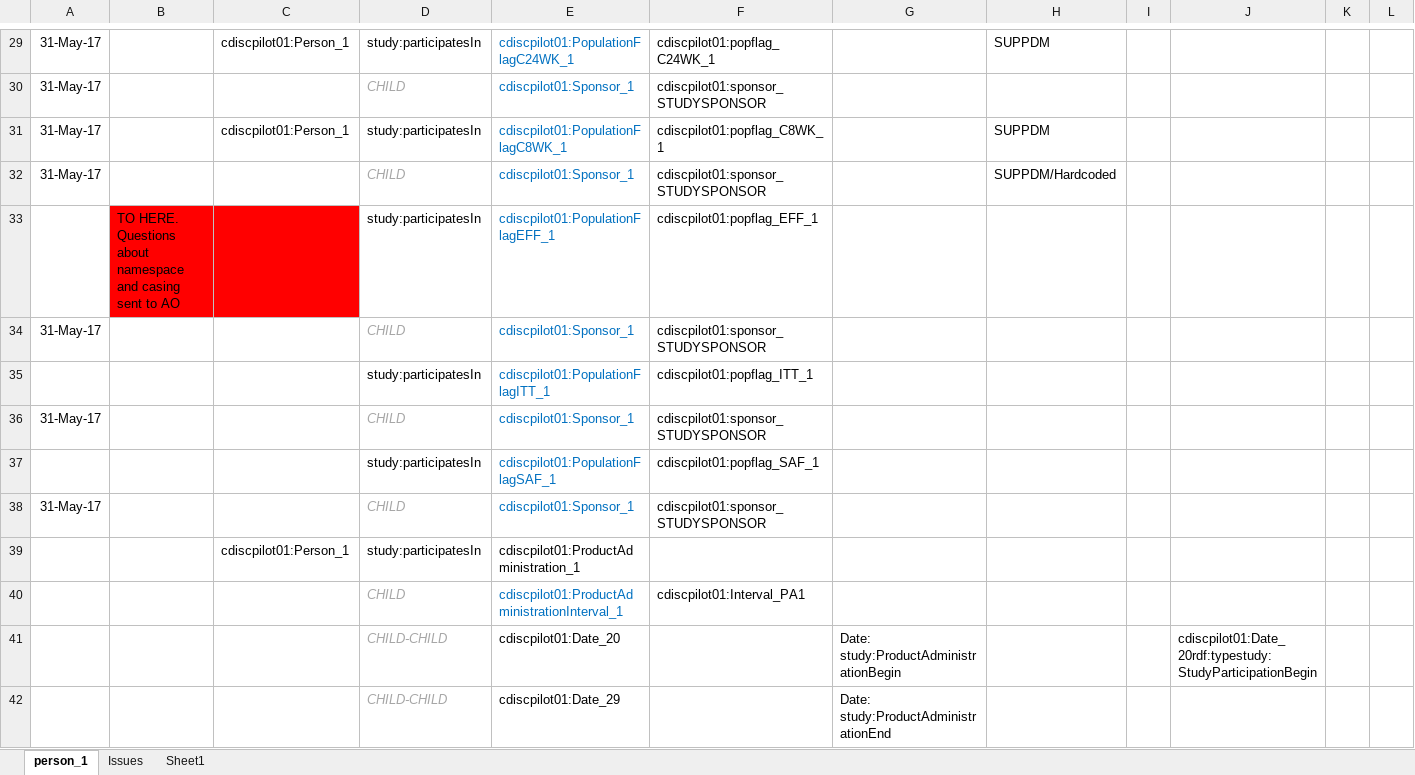
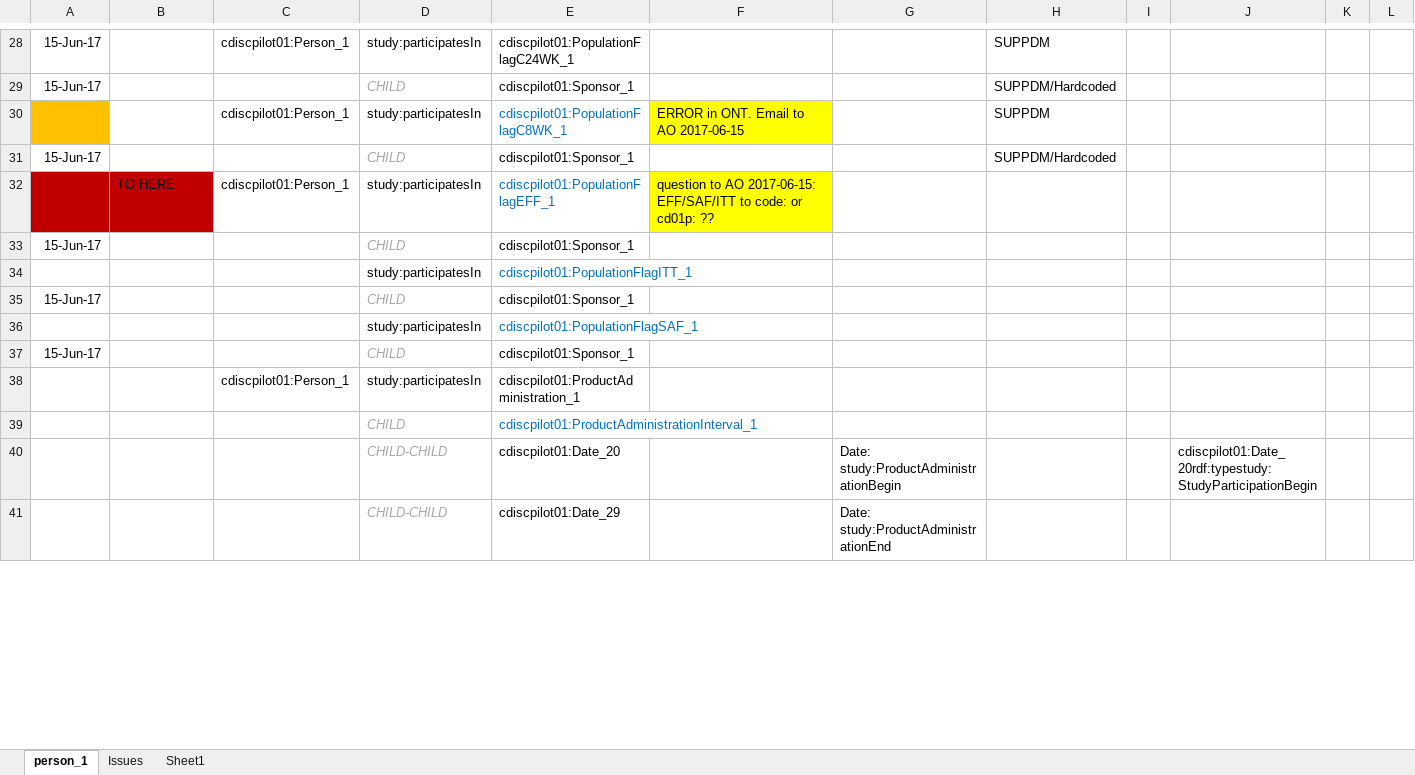
Before and after one commit to phuse-org/CTDasRDF, an Excel workbook: r/validation/TripleQCCheckList.xlsx, sheet person_1, drawn as a sheet; only a part is shown, gaps mark what is left out; values as stored, in another font and other column widths than the file's, no borders; conditional formats not drawn; removed rows and columns are numbered as before the commit, all else as after; rows hold the shown columns only; the diff covers the shown part only; the diff names each change by its address in the sheet, - before the commit and + after, or states it on an @@ line.

```diff
--- a/r/validation/TripleQCCheckList.xlsx (sheet person_1)
+++ b/r/validation/TripleQCCheckList.xlsx (sheet person_1)
-A28: 31-May-17
+A28: 15-Jun-17
-E28 text colour: #0070C0
+E28 text colour: black
-F28: cdiscpilot01:popflag_C24WK_1
+F28: (empty)
-row 30: 31-May-17 |  |  | CHILD | cdiscpilot01:Sponsor_1 | cdiscpilot01:sponsor_STUDYSPONSOR
+row 29: 15-Jun-17 |  |  | CHILD | cdiscpilot01:Sponsor_1 |  |  | SUPPDM/Hardcoded
-A30: 31-May-17
+A30: (empty)
-A30 fill: none
+A30 fill: #FFC000
-F30: cdiscpilot01:popflag_C8WK_1
+F30: ERROR in ONT. Email to AO 2017-06-15
-F30 fill: none
+F30 fill: #FFFF00
-A31: 31-May-17
+A31: 15-Jun-17
-E31 text colour: #0070C0
+E31 text colour: black
-F31: cdiscpilot01:sponsor_STUDYSPONSOR
+F31: (empty)
-row 33:  | TO HERE. Questions about namespace and casing sent to AO |  | study:participatesIn | cdiscpilot01:PopulationFlagEFF_1 | cdiscpilot01:popflag_EFF_1
+row 32:  | TO HERE | cdiscpilot01:Person_1 | study:participatesIn | cdiscpilot01:PopulationFlagEFF_1 | question to AO 2017-06-15: EFF/SAF/ITT to code: or cd01p: ??
-A33: 31-May-17
+A33: 15-Jun-17
-E33 text colour: #0070C0
+E33 text colour: black
-F33: cdiscpilot01:sponsor_STUDYSPONSOR
+F33: (empty)
-F34: cdiscpilot01:popflag_ITT_1
+F34: (empty)
-A35: 31-May-17
+A35: 15-Jun-17
-E35 text colour: #0070C0
+E35 text colour: black
-F35: cdiscpilot01:sponsor_STUDYSPONSOR
+F35: (empty)
-F36: cdiscpilot01:popflag_SAF_1
+F36: (empty)
-A37: 31-May-17
+A37: 15-Jun-17
-E37 text colour: #0070C0
+E37 text colour: black
-F37: cdiscpilot01:sponsor_STUDYSPONSOR
+F37: (empty)
-F39: cdiscpilot01:Interval_PA1
+F39: (empty)
```
Also changed, not shown: 1 added row, 2 removed rows, 40 edited cells and cell formats elsewhere in this sheet, 3 other files.
